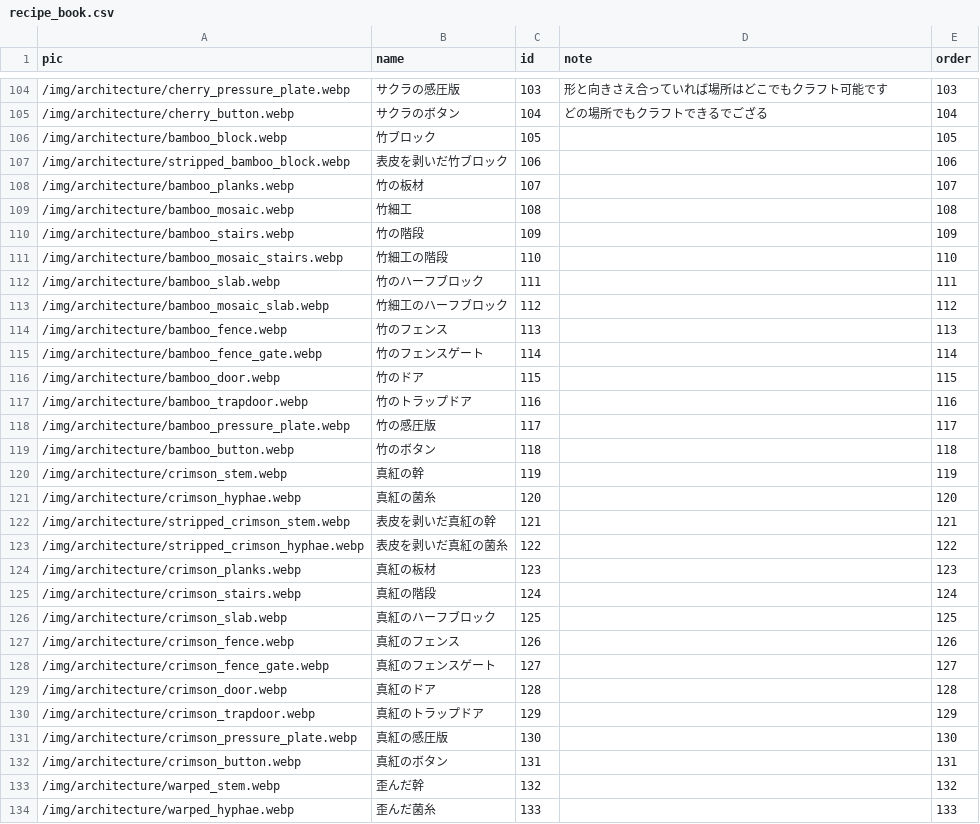
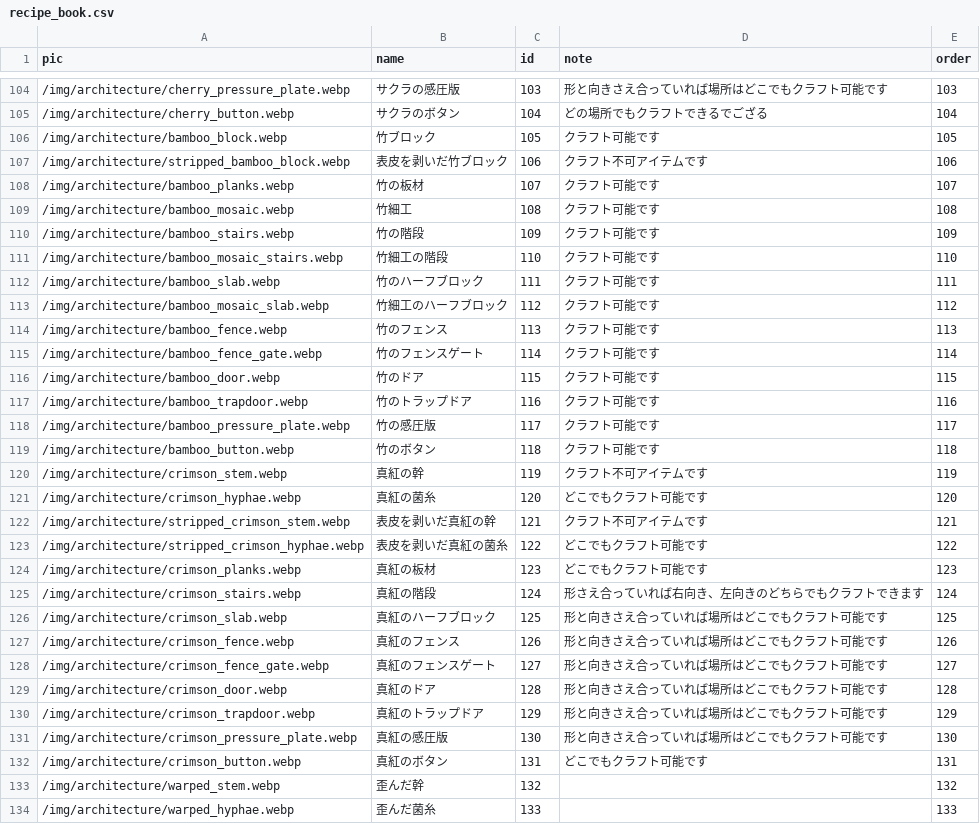
Before and after one commit to Yusei-Wakabayashi/tullyscoffee, a CSV file: ecsitesimulater/database/csv_data/recipe_book.csv, drawn as a sheet; only a part is shown, gaps mark what is left out; the diff covers the shown part only.

```diff
--- a/ecsitesimulater/database/csv_data/recipe_book.csv
+++ b/ecsitesimulater/database/csv_data/recipe_book.csv
@@ -105,29 +105,29 @@
 /img/architecture/cherry_button.webp,サクラのボタン,104,どの場所でもクラフトできるでござる,104
-/img/architecture/bamboo_block.webp,竹ブロック,105,,105
-/img/architecture/stripped_bamboo_block.webp,表皮を剥いだ竹ブロック,106,,106
-/img/architecture/bamboo_planks.webp,竹の板材,107,,107
-/img/architecture/bamboo_mosaic.webp,竹細工,108,,108
-/img/architecture/bamboo_stairs.webp,竹の階段,109,,109
-/img/architecture/bamboo_mosaic_stairs.webp,竹細工の階段,110,,110
-/img/architecture/bamboo_slab.webp,竹のハーフブロック,111,,111
-/img/architecture/bamboo_mosaic_slab.webp,竹細工のハーフブロック,112,,112
-/img/architecture/bamboo_fence.webp,竹のフェンス,113,,113
-/img/architecture/bamboo_fence_gate.webp,竹のフェンスゲート,114,,114
-/img/architecture/bamboo_door.webp,竹のドア,115,,115
-/img/architecture/bamboo_trapdoor.webp,竹のトラップドア,116,,116
-/img/architecture/bamboo_pressure_plate.webp,竹の感圧版,117,,117
-/img/architecture/bamboo_button.webp,竹のボタン,118,,118
-/img/architecture/crimson_stem.webp,真紅の幹,119,,119
-/img/architecture/crimson_hyphae.webp,真紅の菌糸,120,,120
-/img/architecture/stripped_crimson_stem.webp,表皮を剥いだ真紅の幹,121,,121
-/img/architecture/stripped_crimson_hyphae.webp,表皮を剥いだ真紅の菌糸,122,,122
-/img/architecture/crimson_planks.webp,真紅の板材,123,,123
-/img/architecture/crimson_stairs.webp,真紅の階段,124,,124
-/img/architecture/crimson_slab.webp,真紅のハーフブロック,125,,125
-/img/architecture/crimson_fence.webp,真紅のフェンス,126,,126
-/img/architecture/crimson_fence_gate.webp,真紅のフェンスゲート,127,,127
-/img/architecture/crimson_door.webp,真紅のドア,128,,128
-/img/architecture/crimson_trapdoor.webp,真紅のトラップドア,129,,129
-/img/architecture/crimson_pressure_plate.webp,真紅の感圧版,130,,130
-/img/architecture/crimson_button.webp,真紅のボタン,131,,131
+/img/architecture/bamboo_block.webp,竹ブロック,105,クラフト可能です,105
+/img/architecture/stripped_bamboo_block.webp,表皮を剥いだ竹ブロック,106,クラフト不可アイテムです,106
+/img/architecture/bamboo_planks.webp,竹の板材,107,クラフト可能です,107
+/img/architecture/bamboo_mosaic.webp,竹細工,108,クラフト可能です,108
+/img/architecture/bamboo_stairs.webp,竹の階段,109,クラフト可能です,109
+/img/architecture/bamboo_mosaic_stairs.webp,竹細工の階段,110,クラフト可能です,110
+/img/architecture/bamboo_slab.webp,竹のハーフブロック,111,クラフト可能です,111
+/img/architecture/bamboo_mosaic_slab.webp,竹細工のハーフブロック,112,クラフト可能です,112
+/img/architecture/bamboo_fence.webp,竹のフェンス,113,クラフト可能です,113
+/img/architecture/bamboo_fence_gate.webp,竹のフェンスゲート,114,クラフト可能です,114
+/img/architecture/bamboo_door.webp,竹のドア,115,クラフト可能です,115
+/img/architecture/bamboo_trapdoor.webp,竹のトラップドア,116,クラフト可能です,116
+/img/architecture/bamboo_pressure_plate.webp,竹の感圧版,117,クラフト可能です,117
+/img/architecture/bamboo_button.webp,竹のボタン,118,クラフト可能です,118
+/img/architecture/crimson_stem.webp,真紅の幹,119,クラフト不可アイテムです,119
+/img/architecture/crimson_hyphae.webp,真紅の菌糸,120,どこでもクラフト可能です,120
+/img/architecture/stripped_crimson_stem.webp,表皮を剥いだ真紅の幹,121,クラフト不可アイテムです,121
+/img/architecture/stripped_crimson_hyphae.webp,表皮を剥いだ真紅の菌糸,122,どこでもクラフト可能です,122
+/img/architecture/crimson_planks.webp,真紅の板材,123,どこでもクラフト可能です,123
+/img/architecture/crimson_stairs.webp,真紅の階段,124,形さえ合っていれば右向き、左向きのどちらでもクラフトできます,124
+/img/architecture/crimson_slab.webp,真紅のハーフブロック,125,形と向きさえ合っていれば場所はどこでもクラフト可能です,125
+/img/architecture/crimson_fence.webp,真紅のフェンス,126,形と向きさえ合っていれば場所はどこでもクラフト可能です,126
+/img/architecture/crimson_fence_gate.webp,真紅のフェンスゲート,127,形と向きさえ合っていれば場所はどこでもクラフト可能です,127
+/img/architecture/crimson_door.webp,真紅のドア,128,形と向きさえ合っていれば場所はどこでもクラフト可能です,128
+/img/architecture/crimson_trapdoor.webp,真紅のトラップドア,129,形と向きさえ合っていれば場所はどこでもクラフト可能です,129
+/img/architecture/crimson_pressure_plate.webp,真紅の感圧版,130,形と向きさえ合っていれば場所はどこでもクラフト可能です,130
+/img/architecture/crimson_button.webp,真紅のボタン,131,どこでもクラフト可能です,131
 /img/architecture/warped_stem.webp,歪んだ幹,132,,132
```
Also changed, not shown: 14 edited cells elsewhere in this file, 1 other file.
